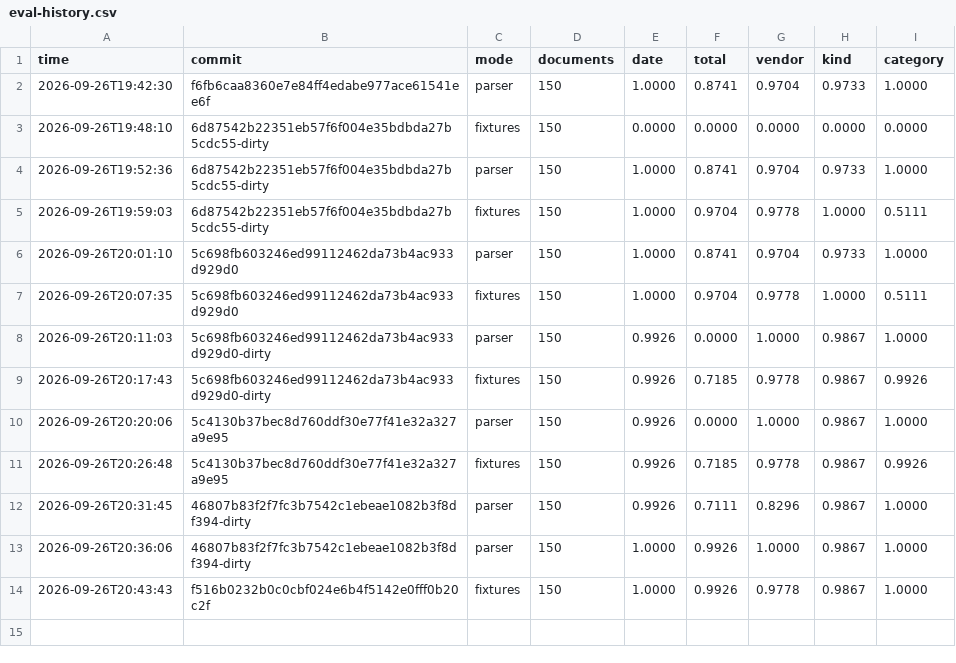
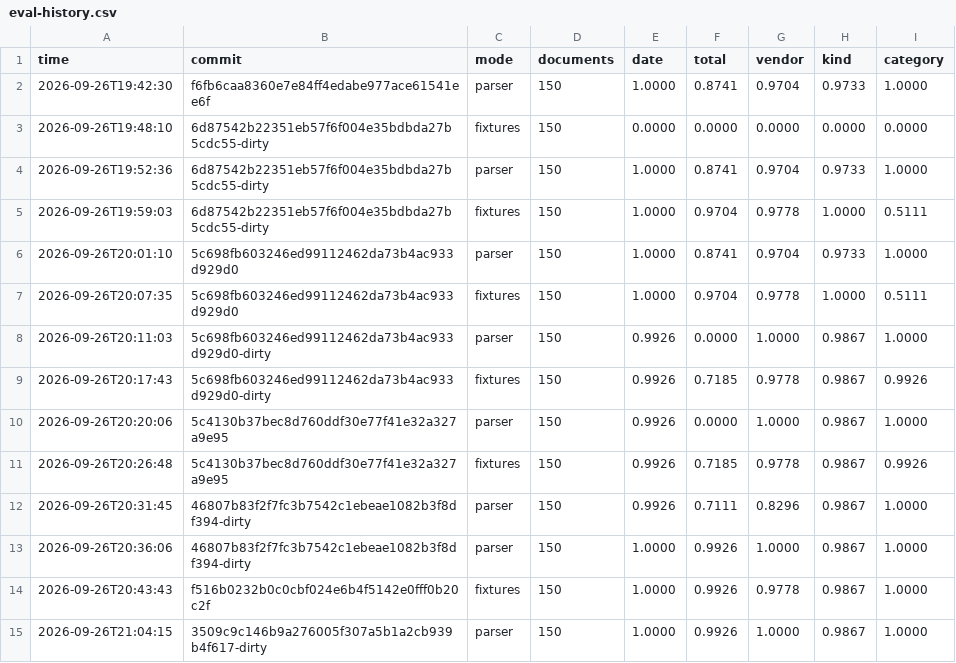
Before and after one commit to Allerdyce/paperloft, a CSV file: evidence/eval-history.csv, drawn as a sheet.

Commit message:
Gate engine coverage and recovery with document boundary tests

```diff
--- a/evidence/eval-history.csv
+++ b/evidence/eval-history.csv
@@ -14 +14,2 @@ time,commit,mode,documents,date,total,vendor,kind,category
 2026-09-26T20:43:43,f516b0232b0c0cbf024e6b4f5142e0fff0b20c2f,fixtures,150,1.0000,0.9926,0.9778,0.9867,1.0000
+2026-09-26T21:04:15,3509c9c146b9a276005f307a5b1a2cb939b4f617-dirty,parser,150,1.0000,0.9926,1.0000,0.9867,1.0000
```
Also changed, not shown: 17 other files.
